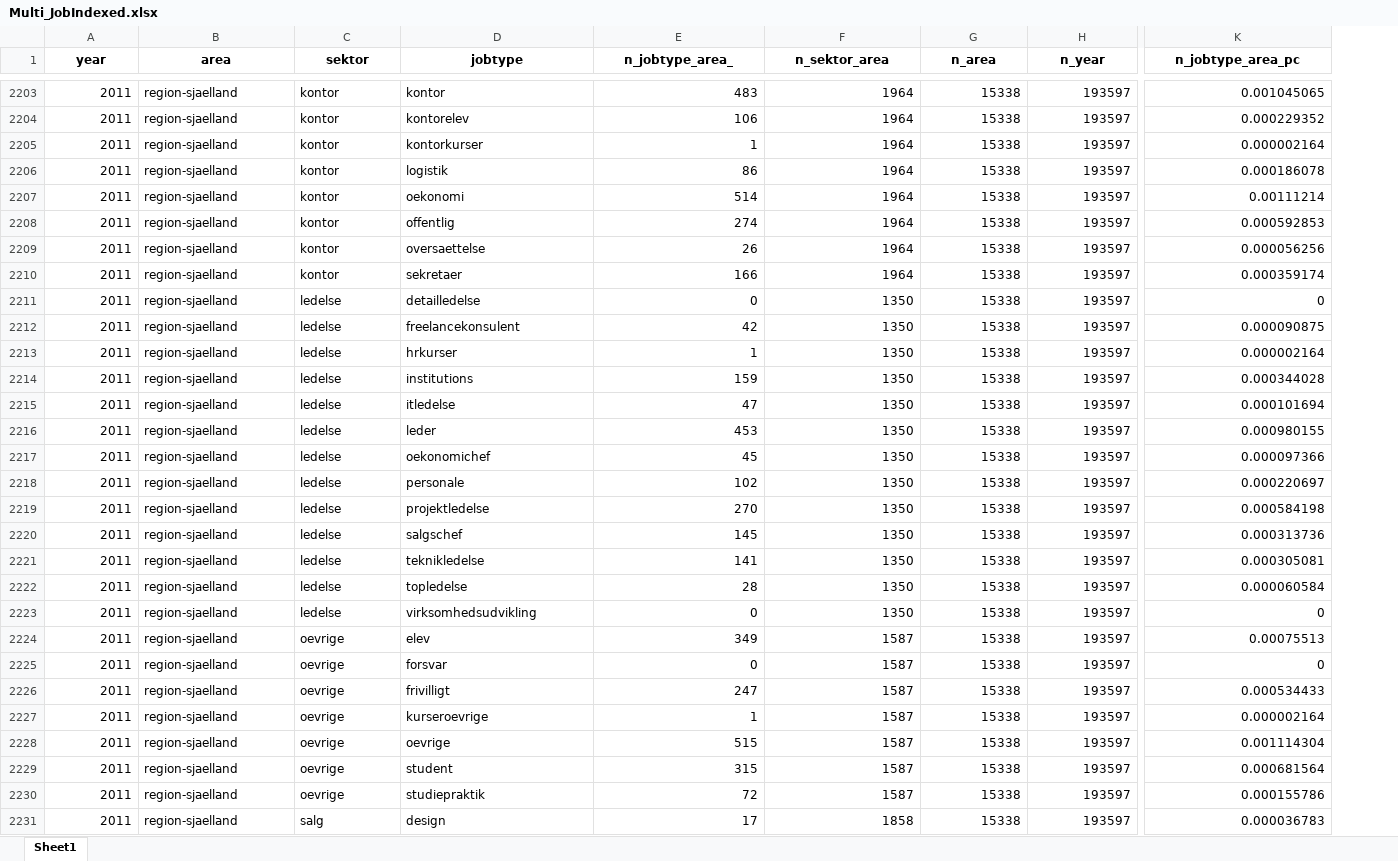
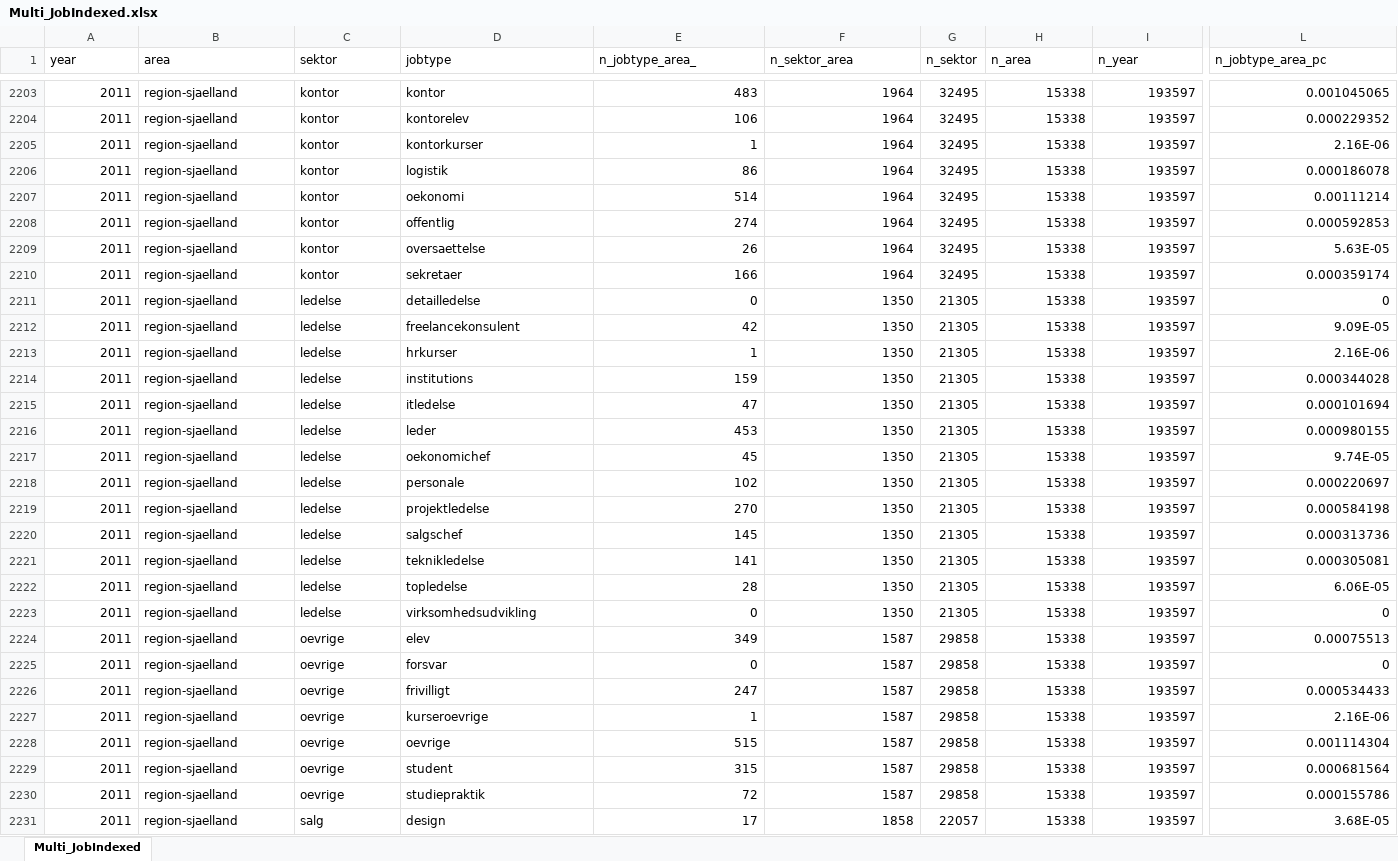
Before and after one commit to Naeim-S/GRP-33-TEST-1, an Excel workbook: EXAM/Multi_JobIndexed.xlsx, sheet Multi_JobIndexed, drawn as a sheet; only a part is shown, gaps mark what is left out; values as stored, in another font and other column widths than the file's, no borders; addresses are those after the commit; the diff covers the shown part only; the diff names each change by its address in the sheet, - before the commit and + after, or states it on an @@ line.

```diff
--- a/EXAM/Multi_JobIndexed.xlsx (sheet Multi_JobIndexed)
+++ b/EXAM/Multi_JobIndexed.xlsx (sheet Multi_JobIndexed)
-sheet tab: Sheet1
+sheet tab: Multi_JobIndexed
+column G (n_sektor), rows 2203-2231: 32495 | 32495 | 32495 | 32495 | 32495 | 32495 | 32495 | 32495 | 21305 | 21305 | 21305 | 21305 | 21305 | 21305 | 21305 | 21305 | 21305 | 21305 | 21305 | 21305 | 21305 | 29858 | 29858 | 29858 | 29858 | 29858 | 29858 | 29858 | 22057
@@ A1:F1 bold: on → off, alignment: center → left @@
@@ H1:L1 bold: on → off, alignment: center → left @@
-L2205 (n_jobtype_area_pc): 0.000002164
+L2205 (n_jobtype_area_pc): 2.16E-06
-L2209 (n_jobtype_area_pc): 0.000056256
+L2209 (n_jobtype_area_pc): 5.63E-05
-L2212 (n_jobtype_area_pc): 0.000090875
+L2212 (n_jobtype_area_pc): 9.09E-05
-L2213 (n_jobtype_area_pc): 0.000002164
+L2213 (n_jobtype_area_pc): 2.16E-06
-L2217 (n_jobtype_area_pc): 0.000097366
+L2217 (n_jobtype_area_pc): 9.74E-05
-L2222 (n_jobtype_area_pc): 0.000060584
+L2222 (n_jobtype_area_pc): 6.06E-05
-L2227 (n_jobtype_area_pc): 0.000002164
+L2227 (n_jobtype_area_pc): 2.16E-06
-L2231 (n_jobtype_area_pc): 0.000036783
+L2231 (n_jobtype_area_pc): 3.68E-05
```
Also changed, not shown: 538 edited cells and cell formats elsewhere in this sheet, formulas that keep their value, 1 other file.
